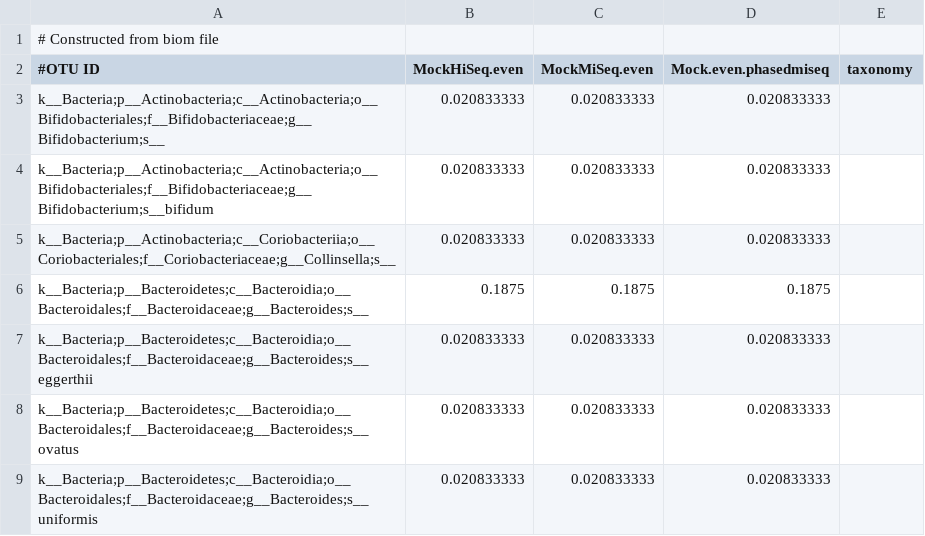
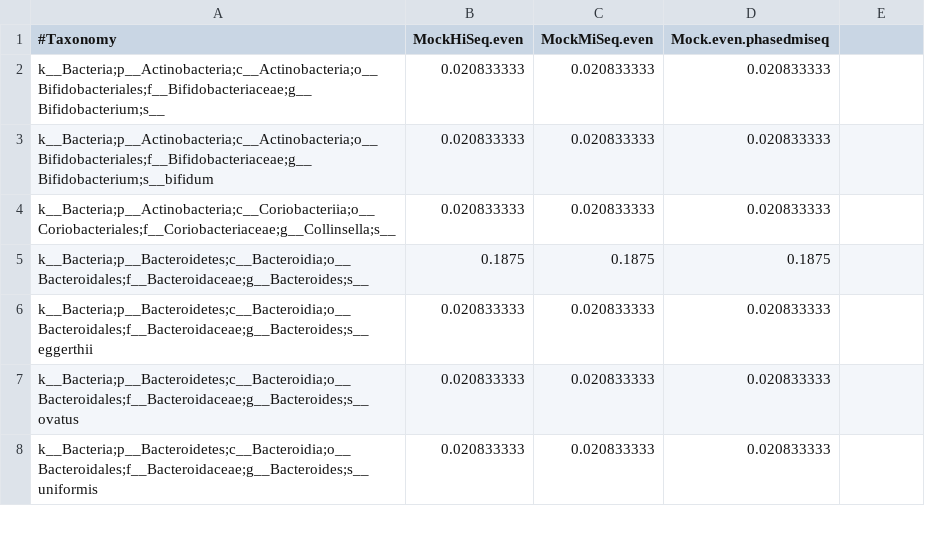
Before and after one commit to caporaso-lab/mockrobiota, a TSV file: data/mock-1/greengenes/13_8/expected-taxonomy.tsv, drawn as a sheet; only a part is shown.

Commit message:
Add basic data integrity checking
Pair-programmed with @gregcaporaso.

```diff
--- a/data/mock-1/greengenes/13_8/expected-taxonomy.tsv
+++ b/data/mock-1/greengenes/13_8/expected-taxonomy.tsv
@@ -1,3 +1,2 @@
-# Constructed from biom file
-#OTU ID	MockHiSeq.even	MockMiSeq.even	Mock.even.phasedmiseq	taxonomy
+#Taxonomy	MockHiSeq.even	MockMiSeq.even	Mock.even.phasedmiseq
 k__Bacteria;p__Actinobacteria;c__Actinobacteria;o__Bifidobacteriales;f__Bifidobacteriaceae;g__Bifidobacterium;s__	0.020833333	0.020833333	0.020833333
```
Also changed, not shown: data/mock-1/silva/119/expected-taxonomy.tsv, data/mock-10/unite/97/expected-taxonomy.tsv, 31 other files.
